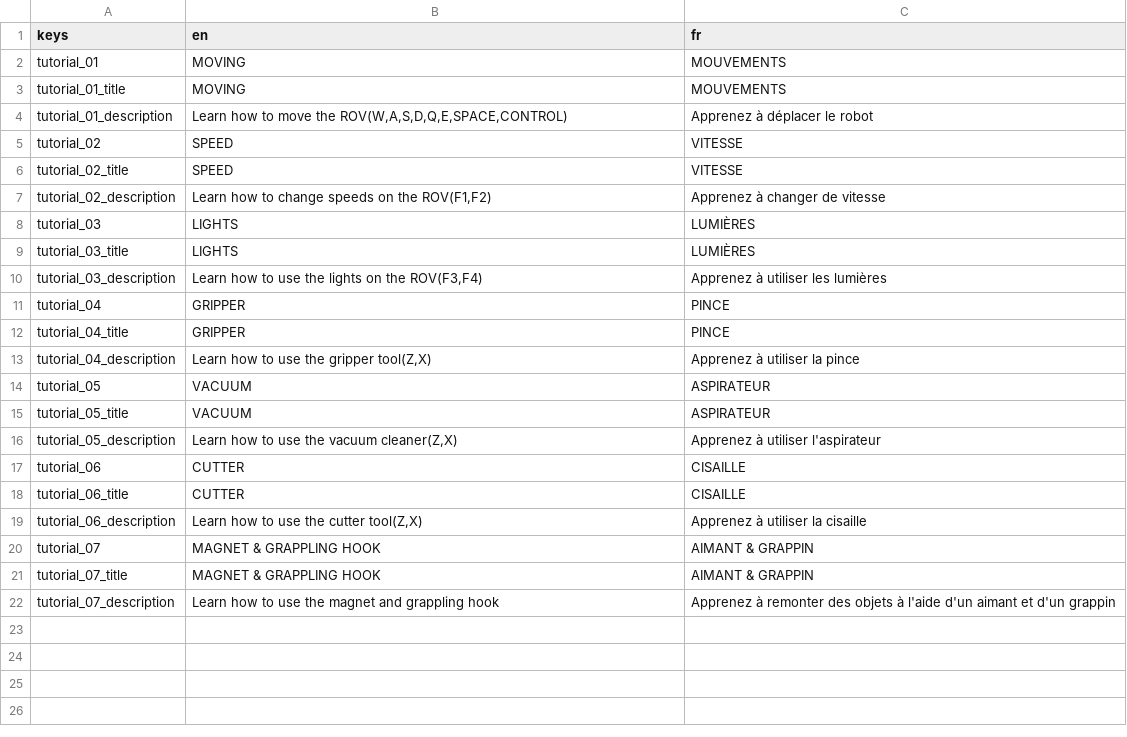
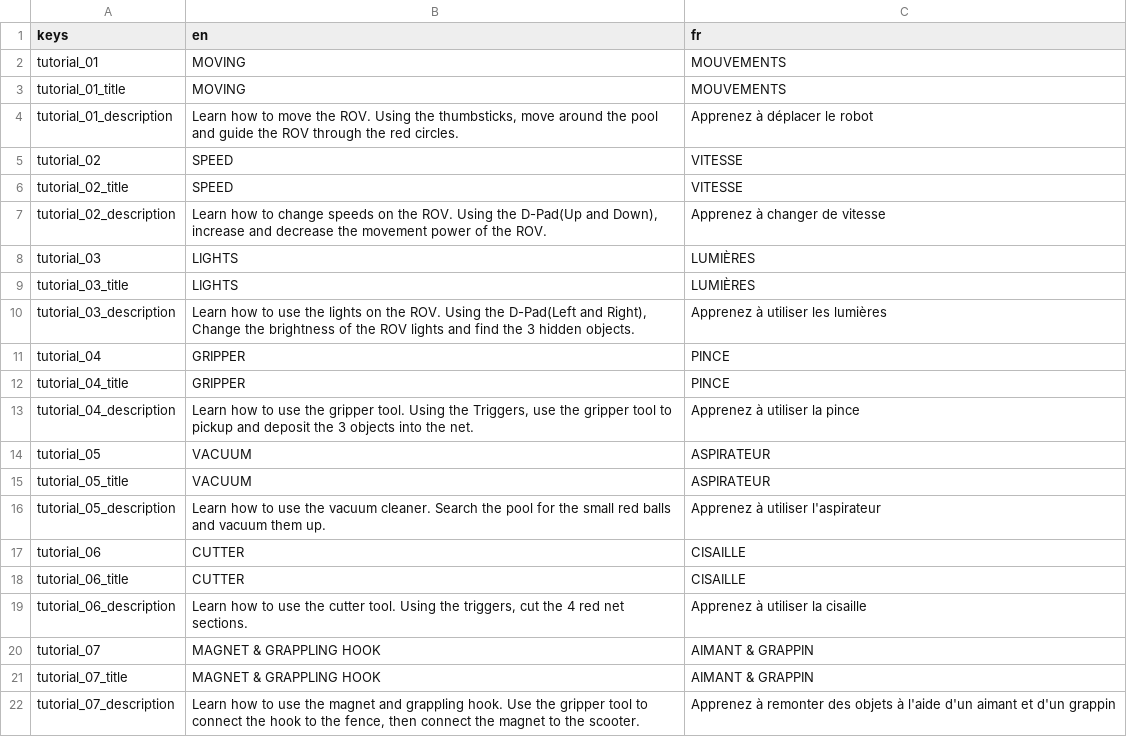
Before and after one commit to CanscribeBraedenV/EnderOcean, a CSV file: assets/translations/tutorials.csv, drawn as a sheet.

Commit message:
updated tutorial descriptions to give directions

```diff
--- a/assets/translations/tutorials.csv
+++ b/assets/translations/tutorials.csv
@@ -3,20 +3,20 @@ tutorial_01,MOVING,MOUVEMENTS
 tutorial_01_title,MOVING,MOUVEMENTS
-tutorial_01_description,"Learn how to move the ROV(W,A,S,D,Q,E,SPACE,CONTROL)",Apprenez à déplacer le robot
+tutorial_01_description,"Learn how to move the ROV. Using the thumbsticks, move around the pool and guide the ROV through the red circles.",Apprenez à déplacer le robot
 tutorial_02,SPEED,VITESSE
 tutorial_02_title,SPEED,VITESSE
-tutorial_02_description,"Learn how to change speeds on the ROV(F1,F2)",Apprenez à changer de vitesse
+tutorial_02_description,"Learn how to change speeds on the ROV. Using the D-Pad(Up and Down), increase and decrease the movement power of the ROV.",Apprenez à changer de vitesse
 tutorial_03,LIGHTS,LUMIÈRES
 tutorial_03_title,LIGHTS,LUMIÈRES
-tutorial_03_description,"Learn how to use the lights on the ROV(F3,F4)",Apprenez à utiliser les lumières
+tutorial_03_description,"Learn how to use the lights on the ROV. Using the D-Pad(Left and Right), Change the brightness of the ROV lights and find the 3 hidden objects.",Apprenez à utiliser les lumières
 tutorial_04,GRIPPER,PINCE
 tutorial_04_title,GRIPPER,PINCE
-tutorial_04_description,"Learn how to use the gripper tool(Z,X)",Apprenez à utiliser la pince
+tutorial_04_description,"Learn how to use the gripper tool. Using the Triggers, use the gripper tool to pickup and deposit the 3 objects into the net.",Apprenez à utiliser la pince
 tutorial_05,VACUUM,ASPIRATEUR
 tutorial_05_title,VACUUM,ASPIRATEUR
-tutorial_05_description,"Learn how to use the vacuum cleaner(Z,X)",Apprenez à utiliser l'aspirateur
+tutorial_05_description,"Learn how to use the vacuum cleaner. Search the pool for the small red balls and vacuum them up.",Apprenez à utiliser l'aspirateur
 tutorial_06,CUTTER,CISAILLE
 tutorial_06_title,CUTTER,CISAILLE
-tutorial_06_description,"Learn how to use the cutter tool(Z,X)",Apprenez à utiliser la cisaille
+tutorial_06_description,"Learn how to use the cutter tool. Using the triggers, cut the 4 red net sections.",Apprenez à utiliser la cisaille
 tutorial_07,MAGNET & GRAPPLING HOOK,AIMANT & GRAPPIN
 tutorial_07_title,MAGNET & GRAPPLING HOOK,AIMANT & GRAPPIN
-tutorial_07_description,Learn how to use the magnet and grappling hook,Apprenez à remonter des objets à l'aide d'un aimant et d'un grappin
+tutorial_07_description,"Learn how to use the magnet and grappling hook. Use the gripper tool to connect the hook to the fence, then connect the magnet to the scooter.",Apprenez à remonter des objets à l'aide d'un aimant et d'un grappin
```
